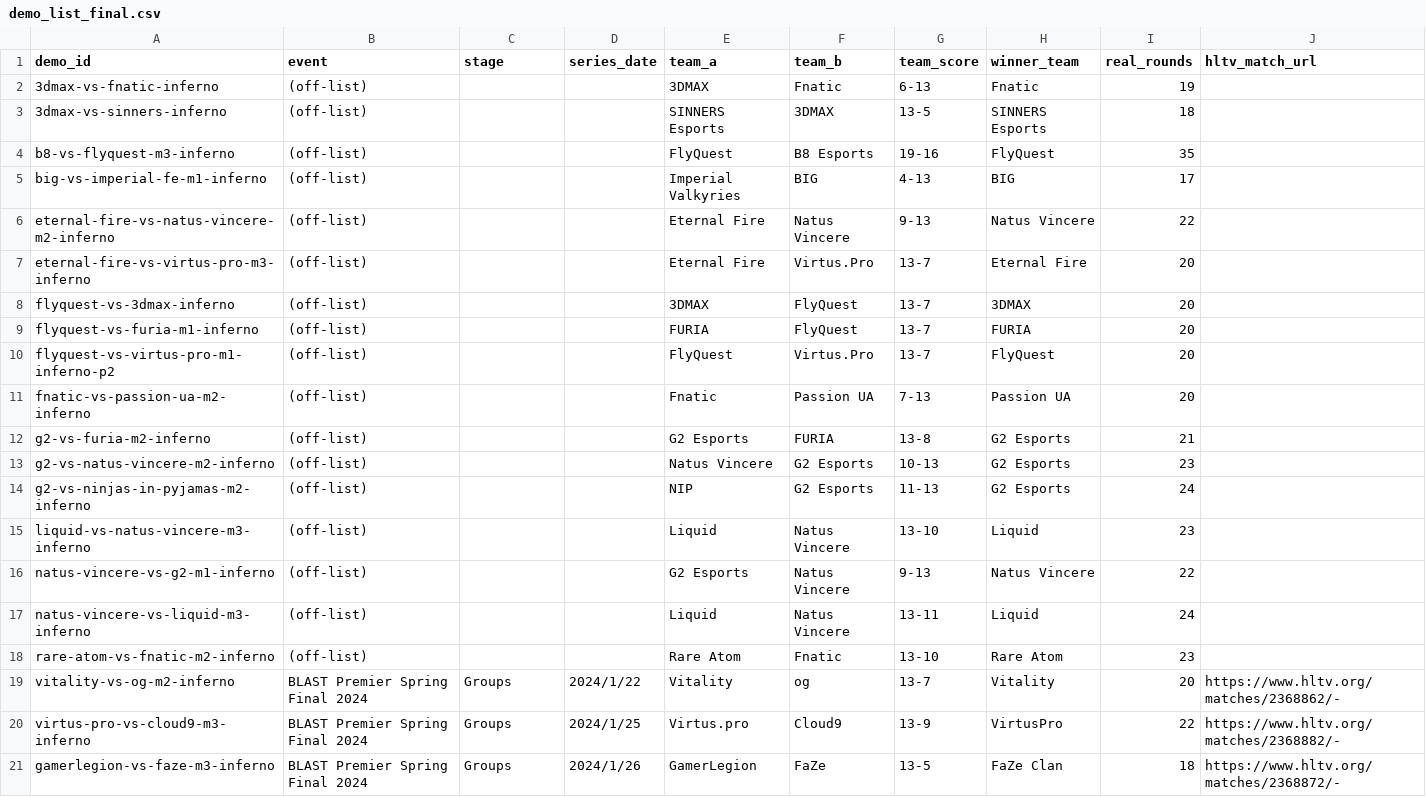
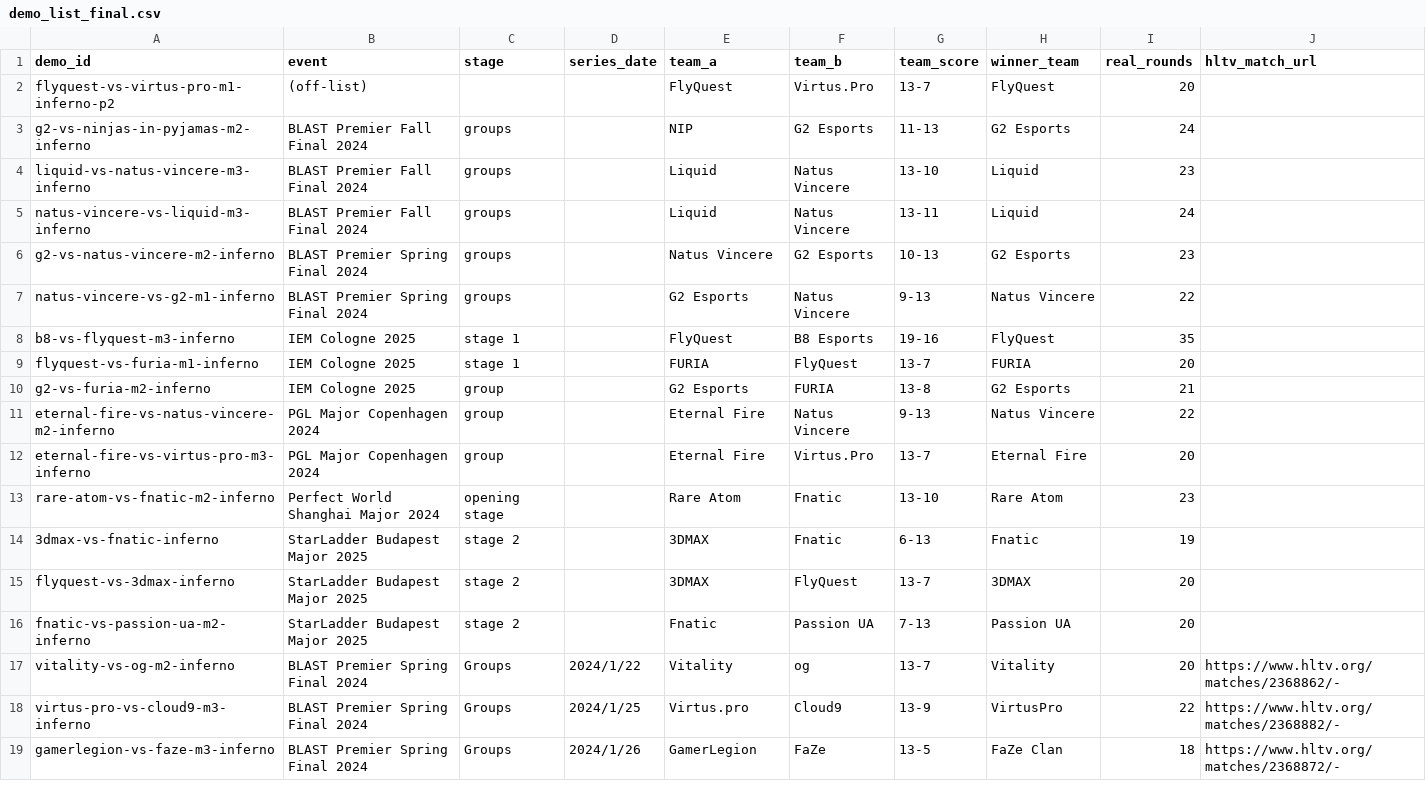
Before and after one commit to Henry1145141919810/CS2_Win_Probability_Model, a CSV file: configs/demo_list_final.csv, drawn as a sheet; only a part is shown.

```diff
--- a/configs/demo_list_final.csv
+++ b/configs/demo_list_final.csv
@@ -1,19 +1,17 @@
 demo_id,event,stage,series_date,team_a,team_b,team_score,winner_team,real_rounds,hltv_match_url
-3dmax-vs-fnatic-inferno,(off-list),"","",3DMAX,Fnatic,6-13,Fnatic,19,""
-3dmax-vs-sinners-inferno,(off-list),"","",SINNERS Esports,3DMAX,13-5,SINNERS Esports,18,""
-b8-vs-flyquest-m3-inferno,(off-list),"","",FlyQuest,B8 Esports,19-16,FlyQuest,35,""
-big-vs-imperial-fe-m1-inferno,(off-list),"","",Imperial Valkyries,BIG,4-13,BIG,17,""
-eternal-fire-vs-natus-vincere-m2-inferno,(off-list),"","",Eternal Fire,Natus Vincere,9-13,Natus Vincere,22,""
-eternal-fire-vs-virtus-pro-m3-inferno,(off-list),"","",Eternal Fire,Virtus.Pro,13-7,Eternal Fire,20,""
-flyquest-vs-3dmax-inferno,(off-list),"","",3DMAX,FlyQuest,13-7,3DMAX,20,""
-flyquest-vs-furia-m1-inferno,(off-list),"","",FURIA,FlyQuest,13-7,FURIA,20,""
 flyquest-vs-virtus-pro-m1-inferno-p2,(off-list),"","",FlyQuest,Virtus.Pro,13-7,FlyQuest,20,""
-fnatic-vs-passion-ua-m2-inferno,(off-list),"","",Fnatic,Passion UA,7-13,Passion UA,20,""
-g2-vs-furia-m2-inferno,(off-list),"","",G2 Esports,FURIA,13-8,G2 Esports,21,""
-g2-vs-natus-vincere-m2-inferno,(off-list),"","",Natus Vincere,G2 Esports,10-13,G2 Esports,23,""
-g2-vs-ninjas-in-pyjamas-m2-inferno,(off-list),"","",NIP,G2 Esports,11-13,G2 Esports,24,""
-liquid-vs-natus-vincere-m3-inferno,(off-list),"","",Liquid,Natus Vincere,13-10,Liquid,23,""
-natus-vincere-vs-g2-m1-inferno,(off-list),"","",G2 Esports,Natus Vincere,9-13,Natus Vincere,22,""
-natus-vincere-vs-liquid-m3-inferno,(off-list),"","",Liquid,Natus Vincere,13-11,Liquid,24,""
-rare-atom-vs-fnatic-m2-inferno,(off-list),"","",Rare Atom,Fnatic,13-10,Rare Atom,23,""
+g2-vs-ninjas-in-pyjamas-m2-inferno,BLAST Premier Fall Final 2024,groups,"",NIP,G2 Esports,11-13,G2 Esports,24,""
+liquid-vs-natus-vincere-m3-inferno,BLAST Premier Fall Final 2024,groups,"",Liquid,Natus Vincere,13-10,Liquid,23,""
+natus-vincere-vs-liquid-m3-inferno,BLAST Premier Fall Final 2024,groups,"",Liquid,Natus Vincere,13-11,Liquid,24,""
+g2-vs-natus-vincere-m2-inferno,BLAST Premier Spring Final 2024,groups,"",Natus Vincere,G2 Esports,10-13,G2 Esports,23,""
+natus-vincere-vs-g2-m1-inferno,BLAST Premier Spring Final 2024,groups,"",G2 Esports,Natus Vincere,9-13,Natus Vincere,22,""
+b8-vs-flyquest-m3-inferno,IEM Cologne 2025,stage 1,"",FlyQuest,B8 Esports,19-16,FlyQuest,35,""
+flyquest-vs-furia-m1-inferno,IEM Cologne 2025,stage 1,"",FURIA,FlyQuest,13-7,FURIA,20,""
+g2-vs-furia-m2-inferno,IEM Cologne 2025,group,"",G2 Esports,FURIA,13-8,G2 Esports,21,""
+eternal-fire-vs-natus-vincere-m2-inferno,PGL Major Copenhagen 2024,group,"",Eternal Fire,Natus Vincere,9-13,Natus Vincere,22,""
+eternal-fire-vs-virtus-pro-m3-inferno,PGL Major Copenhagen 2024,group,"",Eternal Fire,Virtus.Pro,13-7,Eternal Fire,20,""
+rare-atom-vs-fnatic-m2-inferno,Perfect World Shanghai Major 2024,opening stage,"",Rare Atom,Fnatic,13-10,Rare Atom,23,""
+3dmax-vs-fnatic-inferno,StarLadder Budapest Major 2025,stage 2,"",3DMAX,Fnatic,6-13,Fnatic,19,""
+flyquest-vs-3dmax-inferno,StarLadder Budapest Major 2025,stage 2,"",3DMAX,FlyQuest,13-7,3DMAX,20,""
+fnatic-vs-passion-ua-m2-inferno,StarLadder Budapest Major 2025,stage 2,"",Fnatic,Passion UA,7-13,Passion UA,20,""
 vitality-vs-og-m2-inferno,BLAST Premier Spring Final 2024,Groups,2024/1/22,Vitality,og,13-7,Vitality,20,https://www.hltv.org/matches/2368862/-
```
Also changed, not shown: 5 other files.
